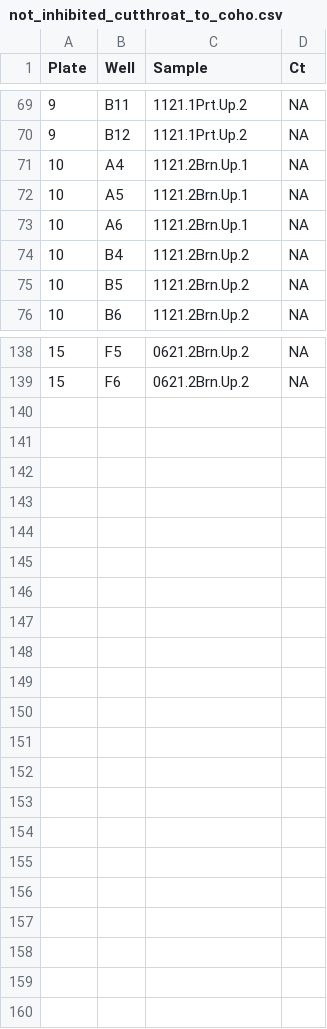
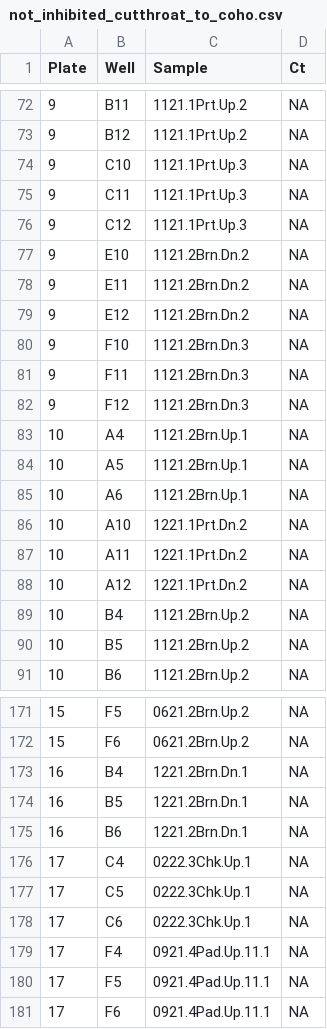
Before and after one commit to eandrusz/quantitative_salmon_culverts, a CSV file: Output/qpcr/not_inhibited_cutthroat_to_coho.csv, drawn as a sheet; only a part is shown, gaps mark what is left out; the diff covers the shown part only.

```diff
--- a/Output/qpcr/not_inhibited_cutthroat_to_coho.csv
+++ b/Output/qpcr/not_inhibited_cutthroat_to_coho.csv
@@ -70,2 +73,11 @@
 9,"B12","1121.1Prt.Up.2",NA
+9,"C10","1121.1Prt.Up.3",NA
+9,"C11","1121.1Prt.Up.3",NA
+9,"C12","1121.1Prt.Up.3",NA
+9,"E10","1121.2Brn.Dn.2",NA
+9,"E11","1121.2Brn.Dn.2",NA
+9,"E12","1121.2Brn.Dn.2",NA
+9,"F10","1121.2Brn.Dn.3",NA
+9,"F11","1121.2Brn.Dn.3",NA
+9,"F12","1121.2Brn.Dn.3",NA
 10,"A4","1121.2Brn.Up.1",NA
@@ -73,2 +85,5 @@
 10,"A6","1121.2Brn.Up.1",NA
+10,"A10","1221.1Prt.Dn.2",NA
+10,"A11","1221.1Prt.Dn.2",NA
+10,"A12","1221.1Prt.Dn.2",NA
 10,"B4","1121.2Brn.Up.2",NA
@@ -139 +172,10 @@
 15,"F6","0621.2Brn.Up.2",NA
+16,"B4","1221.2Brn.Dn.1",NA
+16,"B5","1221.2Brn.Dn.1",NA
+16,"B6","1221.2Brn.Dn.1",NA
+17,"C4","0222.3Chk.Up.1",NA
+17,"C5","0222.3Chk.Up.1",NA
+17,"C6","0222.3Chk.Up.1",NA
+17,"F4","0921.4Pad.Up.11.1",NA
+17,"F5","0921.4Pad.Up.11.1",NA
+17,"F6","0921.4Pad.Up.11.1",NA
```
Also changed, not shown: 21 added rows elsewhere in this file, Input/qpcr/qpcr.dilutions.csv, Output/qpcr/not_inhibited_cutthroat.csv, 7 other files.
